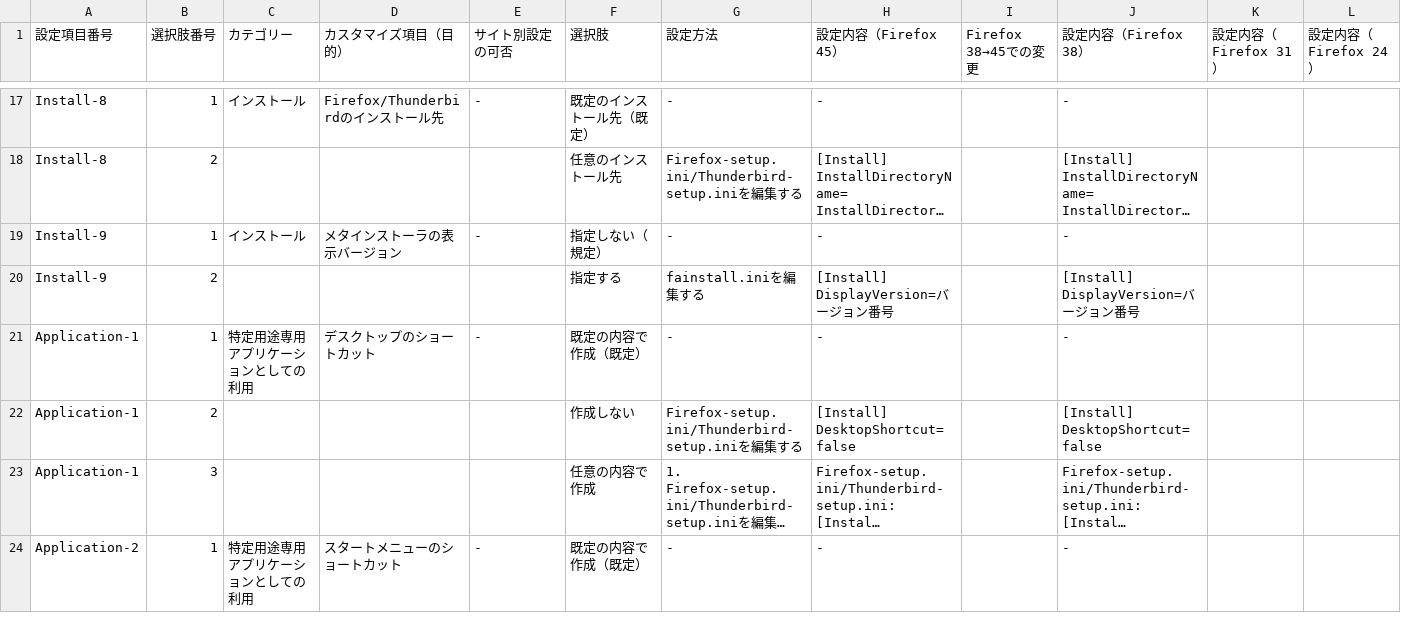
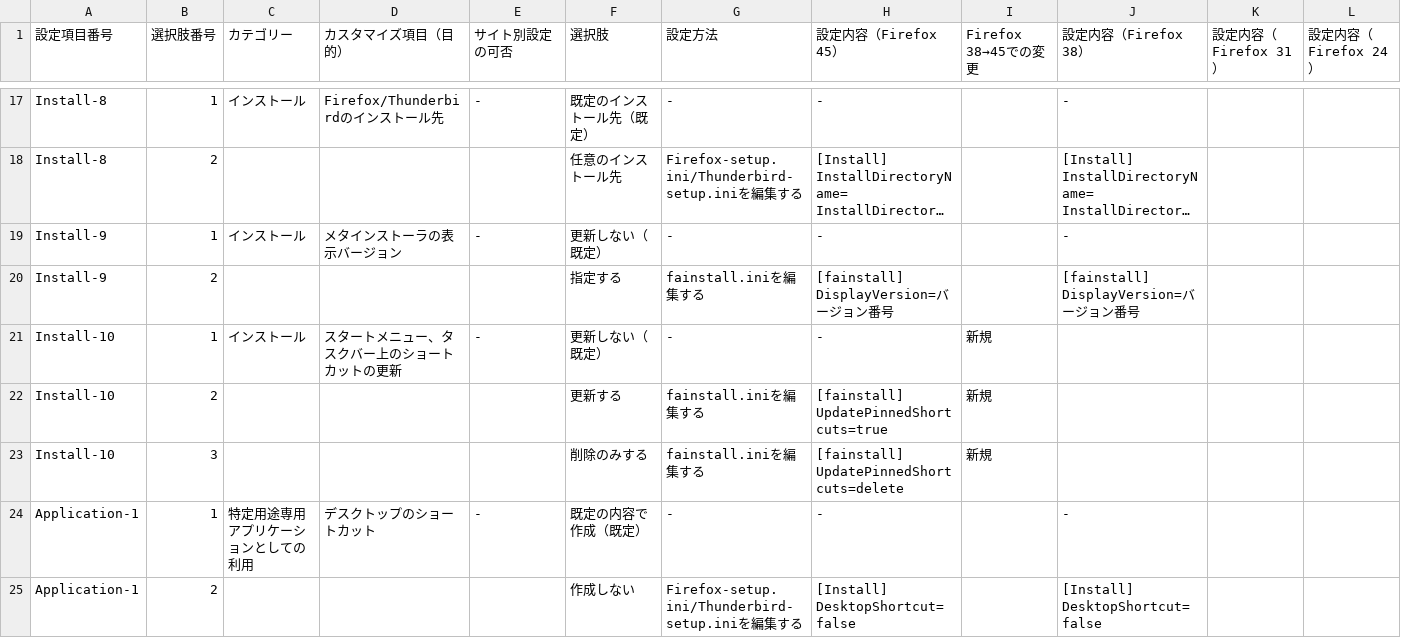
Before and after one commit to isabella232/firefox-support-common, a CSV file: configurations/customization-items.csv, drawn as a sheet; only a part is shown, gaps mark what is left out; the shorter side is filled out with more unchanged rows; long unchanged cells end in …; ↵ is a line break in a cell; the diff names each change by its address in the sheet, - before the commit and + after, or states it on an @@ line.

Commit message:
Add configuration to update/delete pinned shortcuts

```diff
--- a/configurations/customization-items.csv
+++ b/configurations/customization-items.csv
-F19 (選択肢): 指定しない（規定）
+F19 (選択肢): 更新しない（既定）
-H20 (設定内容（Firefox 45）): [Install] ↵ DisplayVersion=バージョン番号
+H20 (設定内容（Firefox 45）): [fainstall] ↵ DisplayVersion=バージョン番号
-J20 (設定内容（Firefox 38）): [Install] ↵ DisplayVersion=バージョン番号
+J20 (設定内容（Firefox 38）): [fainstall] ↵ DisplayVersion=バージョン番号
+row 21: Install-10 | 1 | インストール | スタートメニュー、タスクバー上のショートカットの更新 | - | 更新しない（既定） | - | - | 新規
+row 22: Install-10 | 2 |  |  |  | 更新する | fainstall.iniを編集する | [fainstall] ↵ UpdatePinnedShortcuts=true | 新規
+row 23: Install-10 | 3 |  |  |  | 削除のみする | fainstall.iniを編集する | [fainstall] ↵ UpdatePinnedShortcuts=delete | 新規
```
Also changed, not shown: 1 other file.
